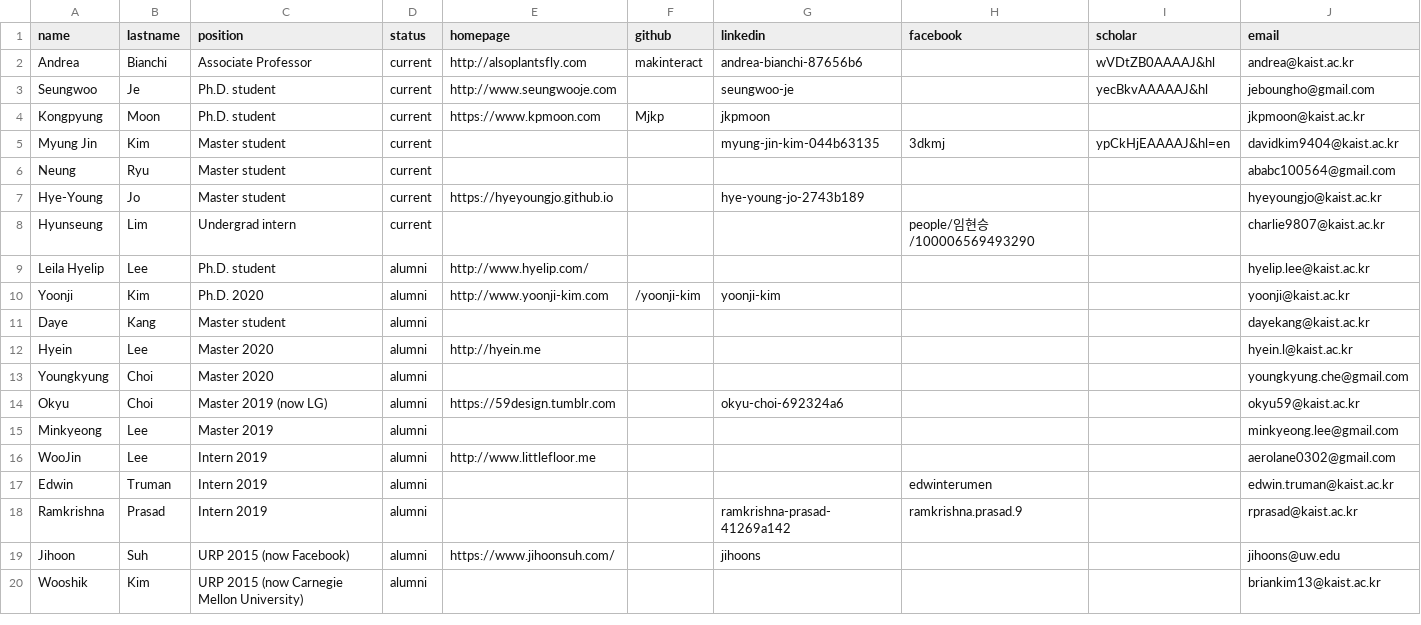
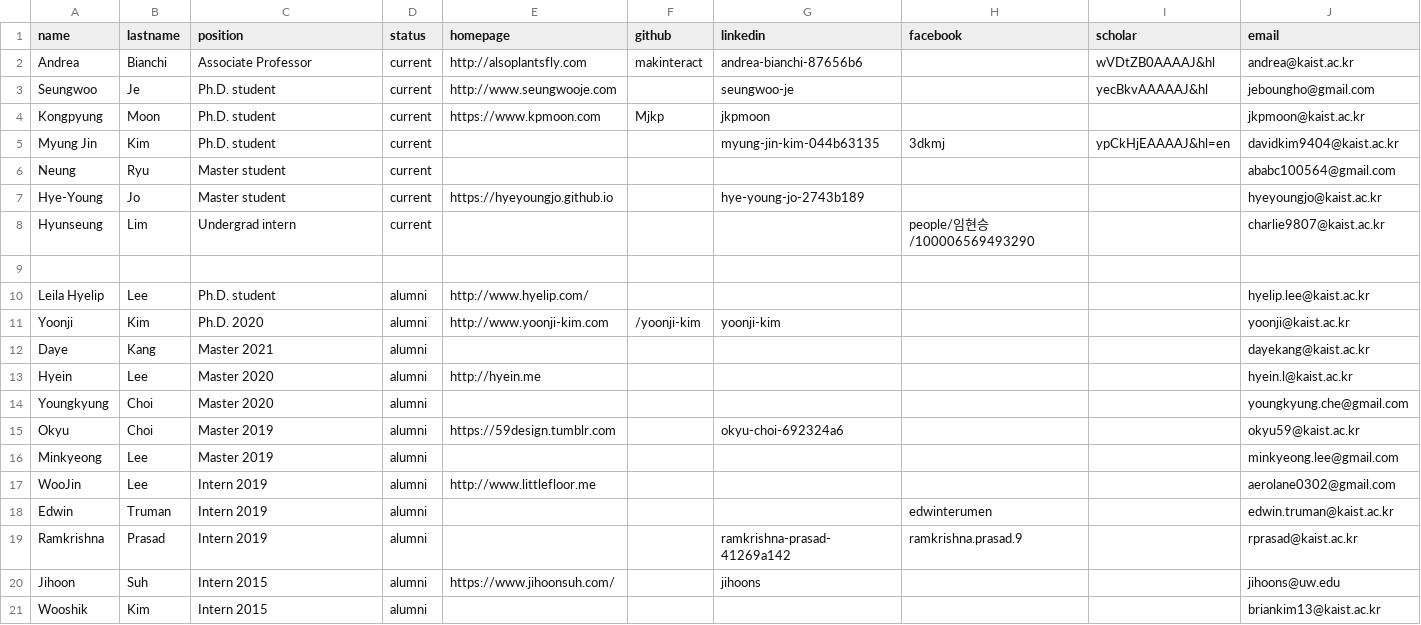
Before and after one commit to namelesspal18/makinteractlab.github.io, a CSV file: _data/people.csv, drawn as a sheet.

```diff
--- a/_data/people.csv
+++ b/_data/people.csv
@@ -4,3 +4,3 @@ Seungwoo,Je,Ph.D. student,current,http://www.seungwooje.com,,seungwoo-je,,yecBkv
 Kongpyung,Moon,Ph.D. student,current,https://www.kpmoon.com,Mjkp,jkpmoon,,,jkpmoon@kaist.ac.kr
-Myung Jin,Kim,Master student,current,,,myung-jin-kim-044b63135,3dkmj,ypCkHjEAAAAJ&hl=en,davidkim9404@kaist.ac.kr
+Myung Jin,Kim,Ph.D. student,current,,,myung-jin-kim-044b63135,3dkmj,ypCkHjEAAAAJ&hl=en,davidkim9404@kaist.ac.kr
 Neung,Ryu,Master student,current,,,,,,ababc100564@gmail.com
@@ -8,8 +8,9 @@ Hye-Young,Jo,Master student,current,https://hyeyoungjo.github.io,,hye-young-jo-2
 Hyunseung,Lim,Undergrad intern,current,,,,people/임현승/100006569493290,,charlie9807@kaist.ac.kr
+
 Leila Hyelip,Lee,Ph.D. student,alumni,http://www.hyelip.com/,,,,,hyelip.lee@kaist.ac.kr
 Yoonji,Kim,Ph.D. 2020,alumni,http://www.yoonji-kim.com,/yoonji-kim,yoonji-kim,,,yoonji@kaist.ac.kr
-Daye,Kang,Master student,alumni,,,,,,dayekang@kaist.ac.kr
+Daye,Kang,Master 2021,alumni,,,,,,dayekang@kaist.ac.kr
 Hyein,Lee,Master 2020,alumni,http://hyein.me,,,,,hyein.l@kaist.ac.kr
 Youngkyung,Choi,Master 2020,alumni,,,,,,youngkyung.che@gmail.com
-Okyu,Choi,Master 2019 (now LG),alumni,https://59design.tumblr.com,,okyu-choi-692324a6,,,okyu59@kaist.ac.kr
+Okyu,Choi,Master 2019,alumni,https://59design.tumblr.com,,okyu-choi-692324a6,,,okyu59@kaist.ac.kr
 Minkyeong,Lee,Master 2019,alumni,,,,,,minkyeong.lee@gmail.com
@@ -18,3 +19,3 @@ Edwin,Truman,Intern 2019,alumni,,,,edwinterumen,,edwin.truman@kaist.ac.kr
 Ramkrishna,Prasad,Intern 2019,alumni,,,ramkrishna-prasad-41269a142,ramkrishna.prasad.9,,rprasad@kaist.ac.kr
-Jihoon,Suh,URP 2015 (now Facebook),alumni,https://www.jihoonsuh.com/,,jihoons,,,jihoons@uw.edu
-Wooshik,Kim,URP 2015 (now Carnegie Mellon University),alumni,,,,,,briankim13@kaist.ac.kr
+Jihoon,Suh,Intern 2015,alumni,https://www.jihoonsuh.com/,,jihoons,,,jihoons@uw.edu
+Wooshik,Kim,Intern 2015,alumni,,,,,,briankim13@kaist.ac.kr
```
Also changed, not shown: 3 other files.
